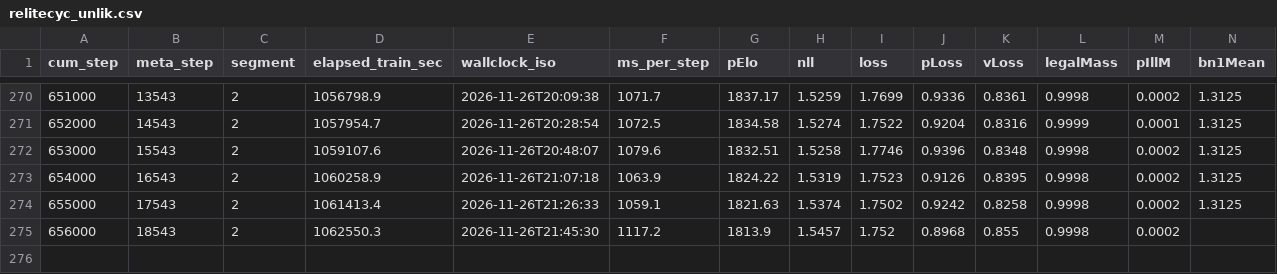
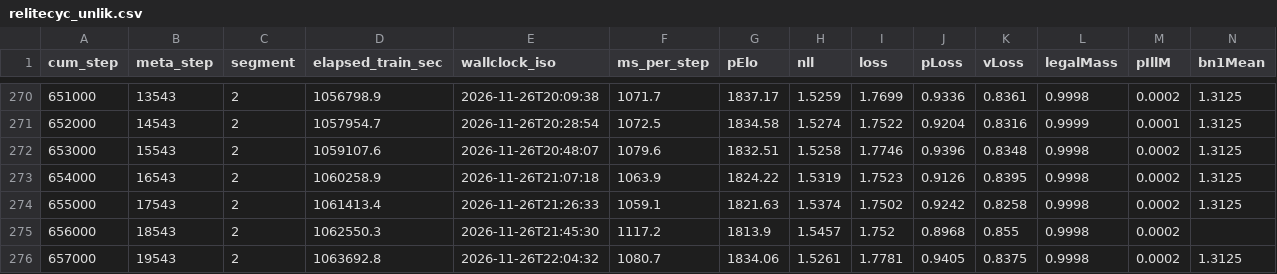
Before and after one commit to drewster99/drews-chess-machine, a CSV file: documentation/dashboards/data/relitecyc_unlik.csv, drawn as a sheet; only a part is shown, gaps mark what is left out; rows hold the shown columns only; the diff names each change by its address in the sheet, - before the commit and + after, or states it on an @@ line.

Commit message:
R-elitecyc-unlik 657000: large-set probe; dashboards refreshed

```diff
--- a/documentation/dashboards/data/relitecyc_unlik.csv
+++ b/documentation/dashboards/data/relitecyc_unlik.csv
+row 276: 657000 | 19543 | 2 | 1063692.8 | 2026-11-26T22:04:32 | 1080.7 | 1834.06 | 1.5261 | 1.7781 | 0.9405 | 0.8375 | 0.9998 | 0.0002 | 1.3125
```
Also changed, not shown: 7 other files.
